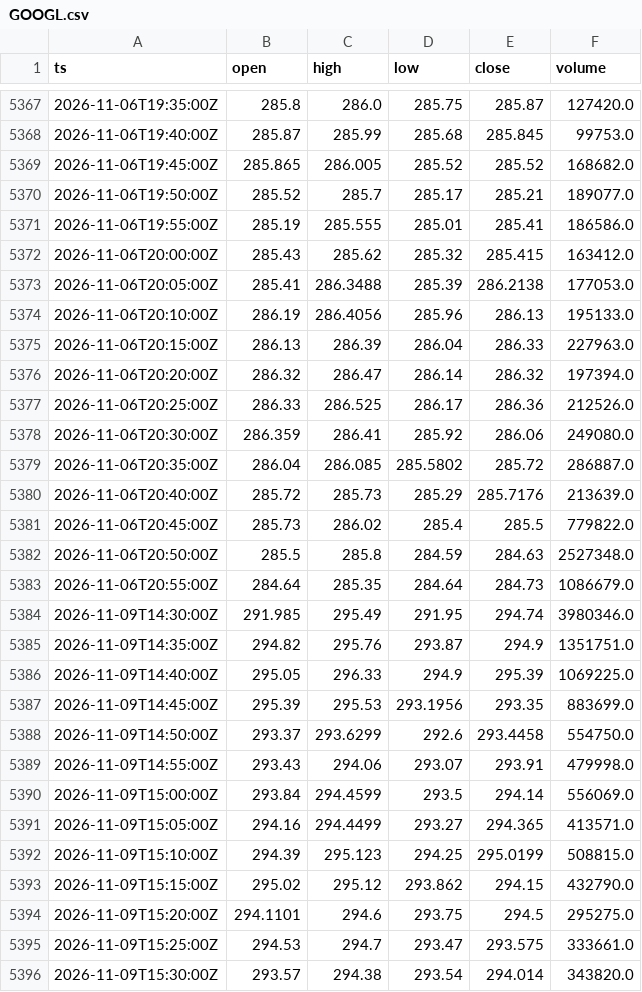
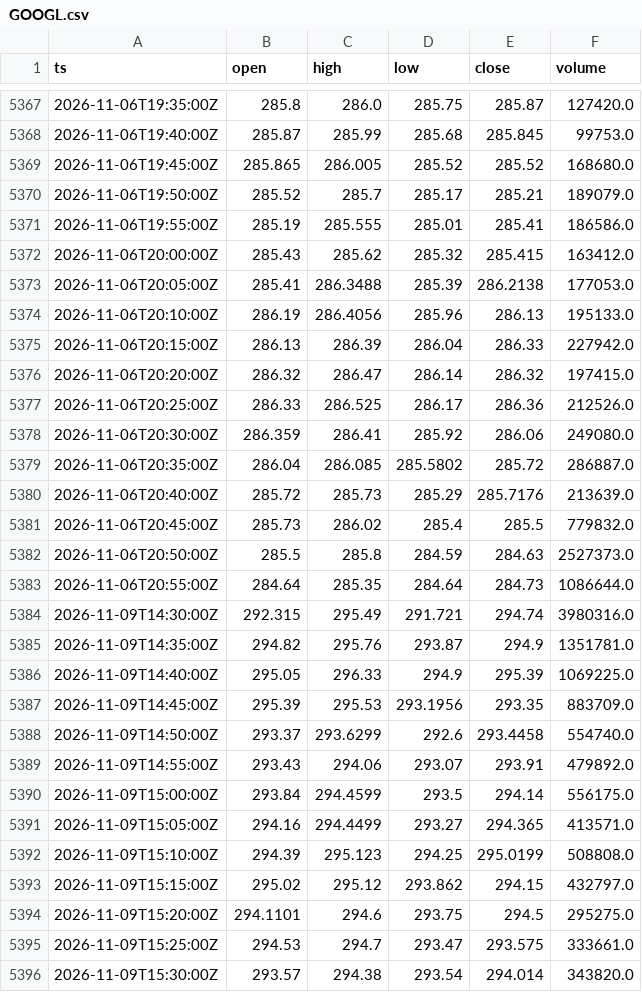
Before and after one commit to cceight/paper-trading-bot, a CSV file: data/bars/GOOGL.csv, drawn as a sheet; only a part is shown, gaps mark what is left out; the diff covers the shown part only.

```diff
--- a/data/bars/GOOGL.csv
+++ b/data/bars/GOOGL.csv
@@ -5368,4 +5368,4 @@ ts,open,high,low,close,volume
 2026-11-06T19:40:00Z,285.87,285.99,285.68,285.845,99753.0
-2026-11-06T19:45:00Z,285.865,286.005,285.52,285.52,168682.0
-2026-11-06T19:50:00Z,285.52,285.7,285.17,285.21,189077.0
+2026-11-06T19:45:00Z,285.865,286.005,285.52,285.52,168680.0
+2026-11-06T19:50:00Z,285.52,285.7,285.17,285.21,189079.0
 2026-11-06T19:55:00Z,285.19,285.555,285.01,285.41,186586.0
@@ -5374,4 +5374,4 @@ ts,open,high,low,close,volume
 2026-11-06T20:10:00Z,286.19,286.4056,285.96,286.13,195133.0
-2026-11-06T20:15:00Z,286.13,286.39,286.04,286.33,227963.0
-2026-11-06T20:20:00Z,286.32,286.47,286.14,286.32,197394.0
+2026-11-06T20:15:00Z,286.13,286.39,286.04,286.33,227942.0
+2026-11-06T20:20:00Z,286.32,286.47,286.14,286.32,197415.0
 2026-11-06T20:25:00Z,286.33,286.525,286.17,286.36,212526.0
@@ -5380,15 +5380,15 @@ ts,open,high,low,close,volume
 2026-11-06T20:40:00Z,285.72,285.73,285.29,285.7176,213639.0
-2026-11-06T20:45:00Z,285.73,286.02,285.4,285.5,779822.0
-2026-11-06T20:50:00Z,285.5,285.8,284.59,284.63,2527348.0
-2026-11-06T20:55:00Z,284.64,285.35,284.64,284.73,1086679.0
-2026-11-09T14:30:00Z,291.985,295.49,291.95,294.74,3980346.0
-2026-11-09T14:35:00Z,294.82,295.76,293.87,294.9,1351751.0
+2026-11-06T20:45:00Z,285.73,286.02,285.4,285.5,779832.0
+2026-11-06T20:50:00Z,285.5,285.8,284.59,284.63,2527373.0
+2026-11-06T20:55:00Z,284.64,285.35,284.64,284.73,1086644.0
+2026-11-09T14:30:00Z,292.315,295.49,291.721,294.74,3980316.0
+2026-11-09T14:35:00Z,294.82,295.76,293.87,294.9,1351781.0
 2026-11-09T14:40:00Z,295.05,296.33,294.9,295.39,1069225.0
-2026-11-09T14:45:00Z,295.39,295.53,293.1956,293.35,883699.0
-2026-11-09T14:50:00Z,293.37,293.6299,292.6,293.4458,554750.0
-2026-11-09T14:55:00Z,293.43,294.06,293.07,293.91,479998.0
-2026-11-09T15:00:00Z,293.84,294.4599,293.5,294.14,556069.0
+2026-11-09T14:45:00Z,295.39,295.53,293.1956,293.35,883709.0
+2026-11-09T14:50:00Z,293.37,293.6299,292.6,293.4458,554740.0
+2026-11-09T14:55:00Z,293.43,294.06,293.07,293.91,479892.0
+2026-11-09T15:00:00Z,293.84,294.4599,293.5,294.14,556175.0
 2026-11-09T15:05:00Z,294.16,294.4499,293.27,294.365,413571.0
-2026-11-09T15:10:00Z,294.39,295.123,294.25,295.0199,508815.0
-2026-11-09T15:15:00Z,295.02,295.12,293.862,294.15,432790.0
+2026-11-09T15:10:00Z,294.39,295.123,294.25,295.0199,508808.0
+2026-11-09T15:15:00Z,295.02,295.12,293.862,294.15,432797.0
 2026-11-09T15:20:00Z,294.1101,294.6,293.75,294.5,295275.0
```
Also changed, not shown: 11 added rows and 116 edited cells elsewhere in this file, data/bars/AMZN.csv, data/bars/MSFT.csv, 9 other files.
